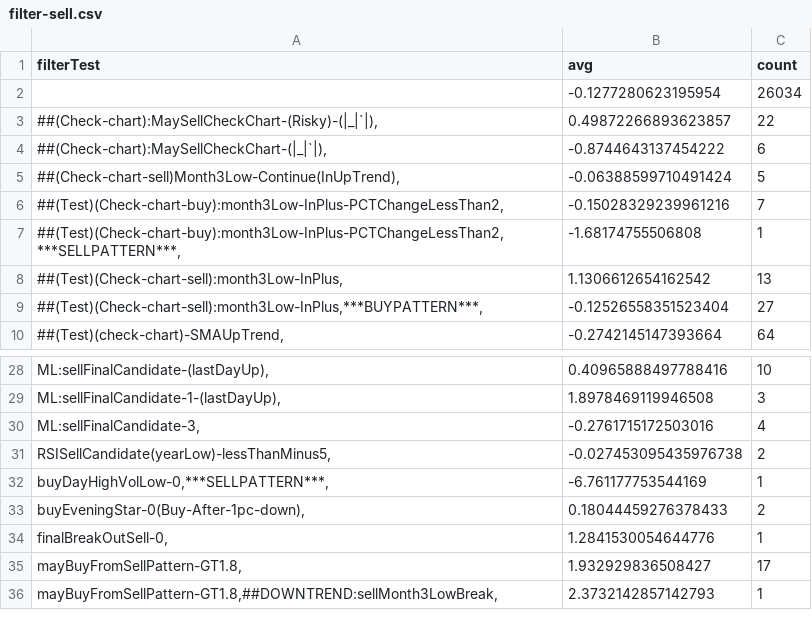
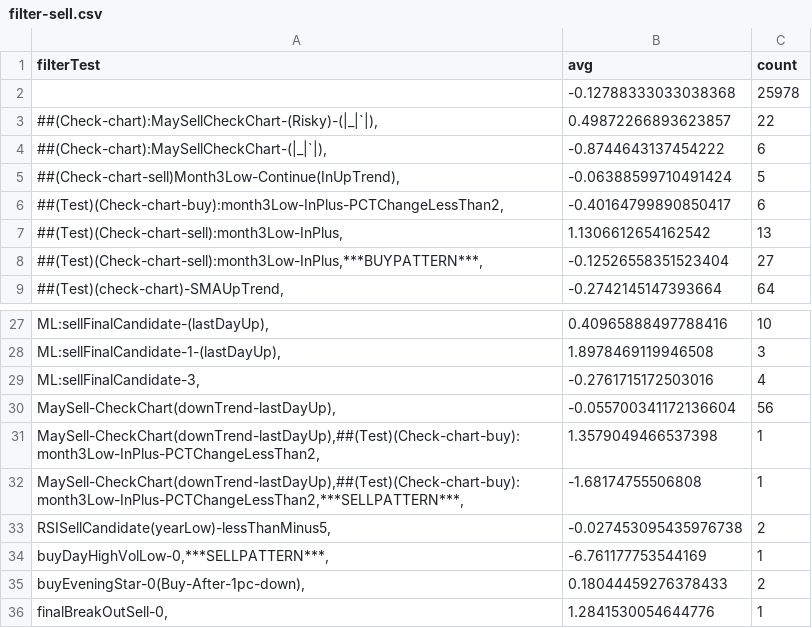
Before and after one commit to omarrohit20/rohit, a CSV file: src/data-import/nselist/filter-sell.csv, drawn as a sheet; only a part is shown, gaps mark what is left out; the shorter side is filled out with more unchanged rows.

```diff
--- a/src/data-import/nselist/filter-sell.csv
+++ b/src/data-import/nselist/filter-sell.csv
@@ -1,3 +1,3 @@
 filterTest,avg,count
-,-0.1277280623195954,26034
+,-0.12788333033038368,25978
 "##(Check-chart):MaySellCheckChart-(Risky)-(|_|`|),",0.49872266893623857,22
@@ -5,4 +5,3 @@ filterTest,avg,count
 "##(Check-chart-sell)Month3Low-Continue(InUpTrend),",-0.06388599710491424,5
-"##(Test)(Check-chart-buy):month3Low-InPlus-PCTChangeLessThan2,",-0.15028329239961216,7
-"##(Test)(Check-chart-buy):month3Low-InPlus-PCTChangeLessThan2,***SELLPATTERN***,",-1.68174755506808,1
+"##(Test)(Check-chart-buy):month3Low-InPlus-PCTChangeLessThan2,",-0.40164799890850417,6
 "##(Test)(Check-chart-sell):month3Low-InPlus,",1.1306612654162542,13
@@ -30,2 +29,5 @@ filterTest,avg,count
 "ML:sellFinalCandidate-3,",-0.2761715172503016,4
+"MaySell-CheckChart(downTrend-lastDayUp),",-0.055700341172136604,56
+"MaySell-CheckChart(downTrend-lastDayUp),##(Test)(Check-chart-buy):month3Low-InPlus-PCTChangeLessThan2,",1.3579049466537398,1
+"MaySell-CheckChart(downTrend-lastDayUp),##(Test)(Check-chart-buy):month3Low-InPlus-PCTChangeLessThan2,***SELLPATTERN***,",-1.68174755506808,1
 "RSISellCandidate(yearLow)-lessThanMinus5,",-0.027453095435976738,2
```
Also changed, not shown: src/data-import/nselist/filter-buy.csv, 1 other file.
